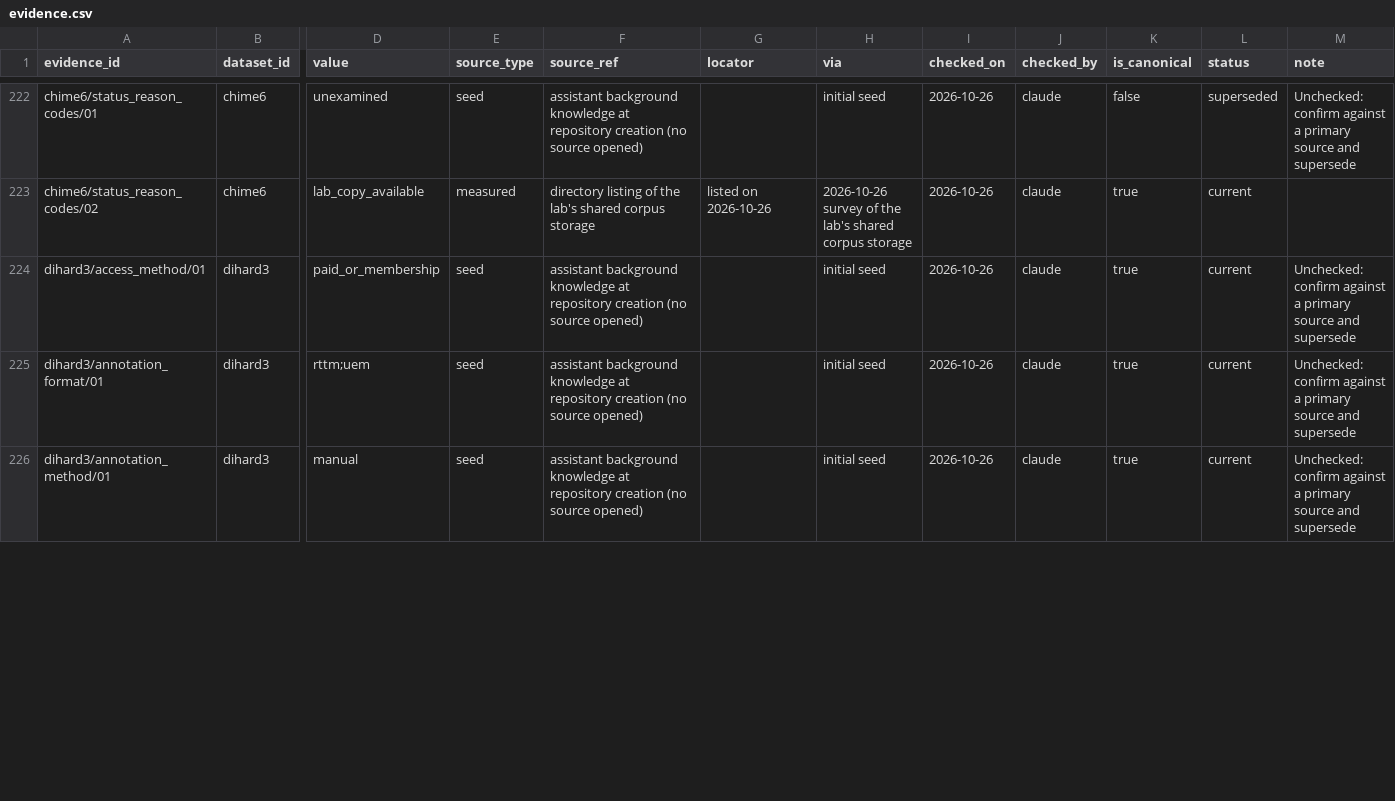
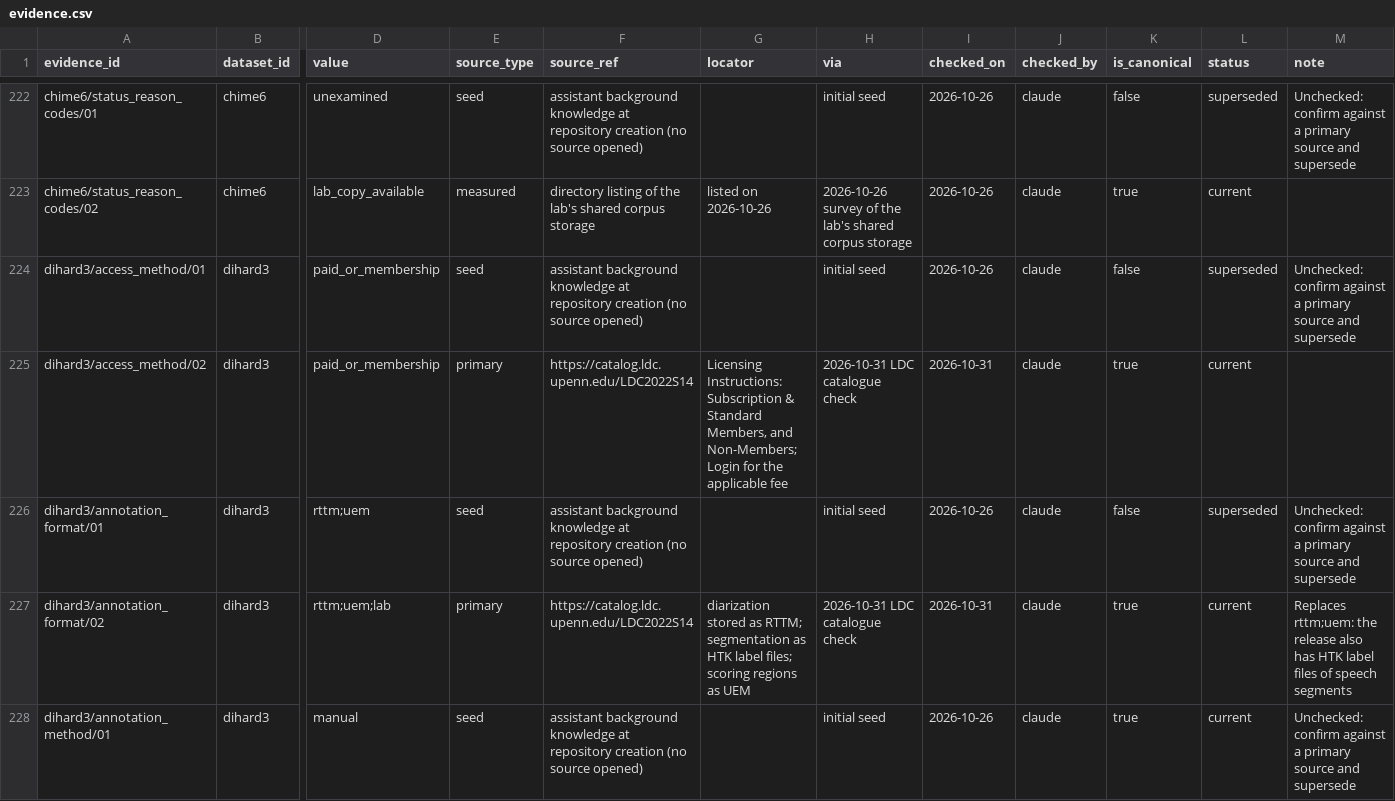
Before and after one commit to KimHaeri/sd_dataset_db, a CSV file: data/evidence.csv, drawn as a sheet; only a part is shown, gaps mark what is left out; addresses are those after the commit; rows hold the shown columns only; the diff covers the shown part only; the diff names each change by its address in the sheet, - before the commit and + after, or states it on an @@ line.

```diff
--- a/data/evidence.csv
+++ b/data/evidence.csv
-K224 (is_canonical): true
+K224 (is_canonical): false
-L224 (status): current
+L224 (status): superseded
+row 225: dihard3/access_method/02 | dihard3 | paid_or_membership | primary | https://catalog.ldc.upenn.edu/LDC2022S14 | Licensing Instructions: Subscription & Standard Members, and Non-Members; Login for the applicable fee | 2026-10-31 LDC catalogue check | 2026-10-31 | claude | true | current
-K226 (is_canonical): true
+K226 (is_canonical): false
-L226 (status): current
+L226 (status): superseded
+row 227: dihard3/annotation_format/02 | dihard3 | rttm;uem;lab | primary | https://catalog.ldc.upenn.edu/LDC2022S14 | diarization stored as RTTM; segmentation as HTK label files; scoring regions as UEM | 2026-10-31 LDC catalogue check | 2026-10-31 | claude | true | current | Replaces rttm;uem: the release also has HTK label files of speech segments
```
Also changed, not shown: 9 added rows and 12 edited cells elsewhere in this file, data/aliases.csv, data/challenge_membership.csv, 6 other files.
